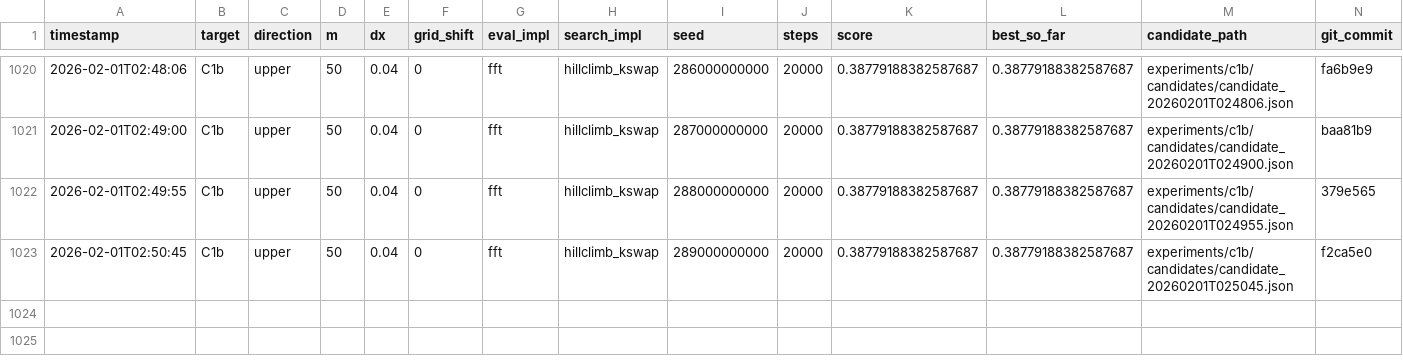
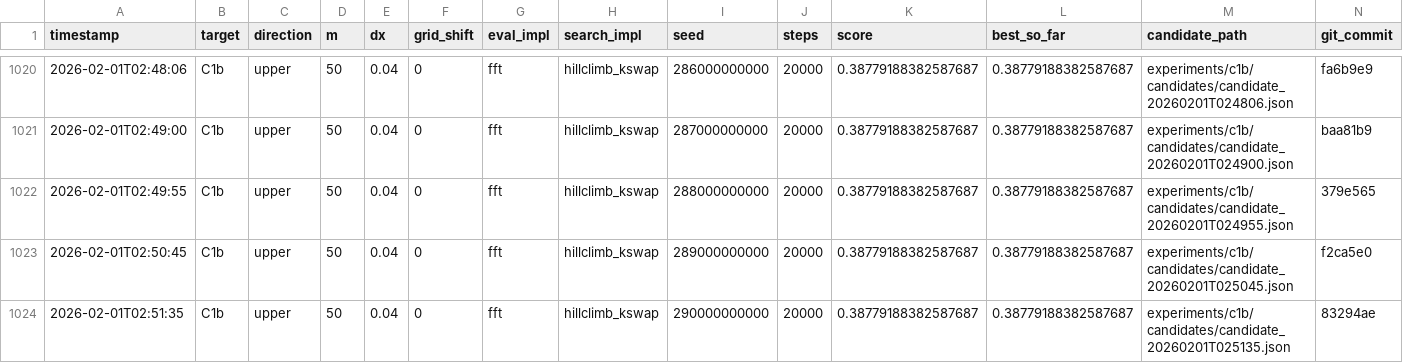
Before and after one commit to sebastian-griego/opt, a CSV file: results.csv, drawn as a sheet; only a part is shown, gaps mark what is left out; the diff names each change by its address in the sheet, - before the commit and + after, or states it on an @@ line.

Commit message:
iter: kswap k7 seed 290e9

```diff
--- a/results.csv
+++ b/results.csv
+row 1024: 2026-02-01T02:51:35 | C1b | upper | 50 | 0.04 | 0 | fft | hillclimb_kswap | 290000000000 | 20000 | 0.38779188382587687 | 0.38779188382587687 | experiments/c1b/candidates/candidate_20260201T025135.json | 83294ae
```
Also changed, not shown: 3 other files.
